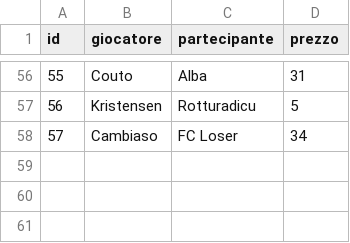
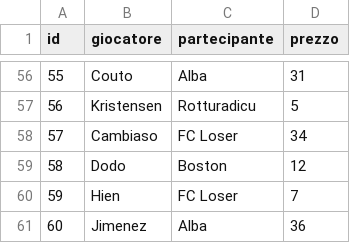
Before and after one commit to simone95pescara-design/fantacalcio-26-27, a CSV file: ASTA/REGISTRO_ASTA.csv, drawn as a sheet; only a part is shown, gaps mark what is left out; the diff names each change by its address in the sheet, - before the commit and + after, or states it on an @@ line.

Commit message:
Asta: Dodo a Boston, Hien a FC Loser e Jimenez ad Alba

```diff
--- a/ASTA/REGISTRO_ASTA.csv
+++ b/ASTA/REGISTRO_ASTA.csv
+row 59: 58 | Dodo | Boston | 12
+row 60: 59 | Hien | FC Loser | 7
+row 61: 60 | Jimenez | Alba | 36
```
